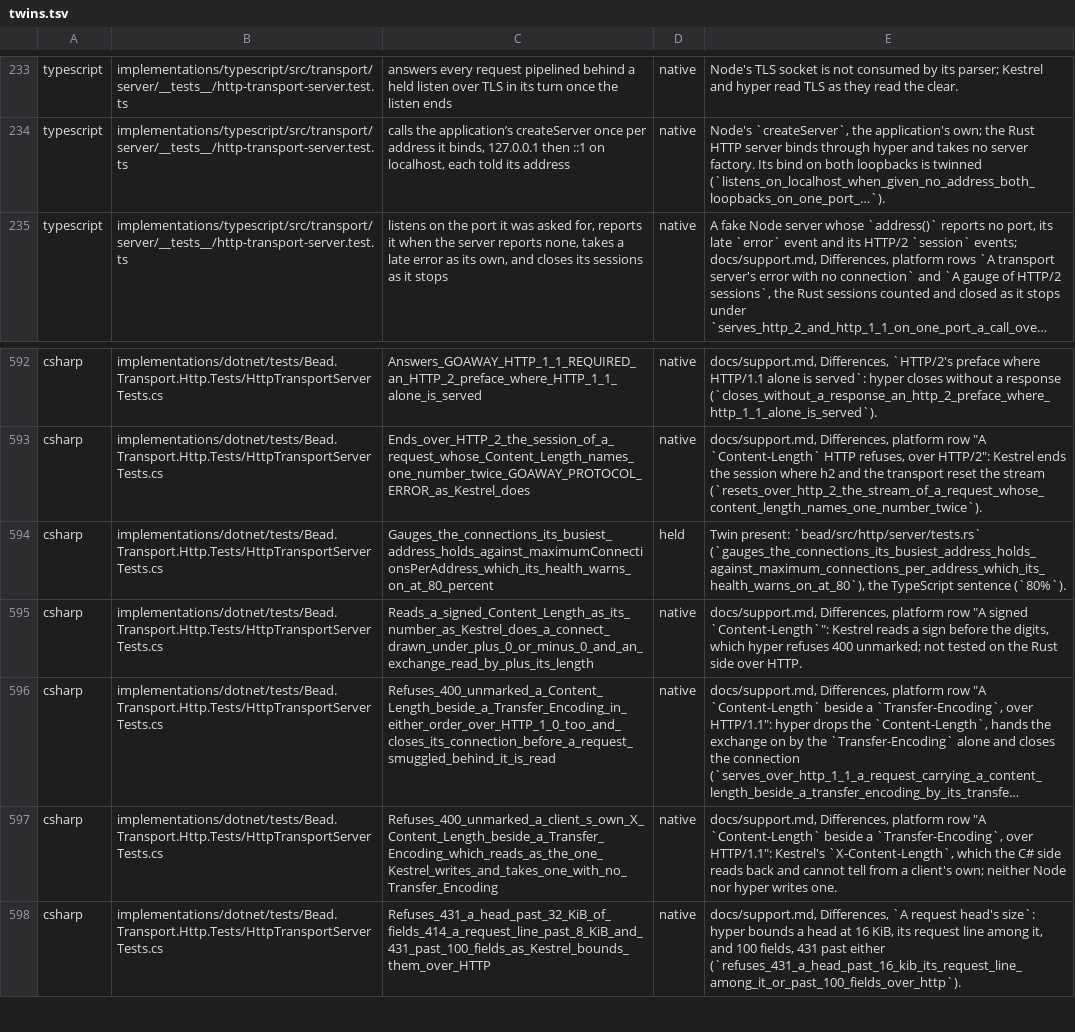
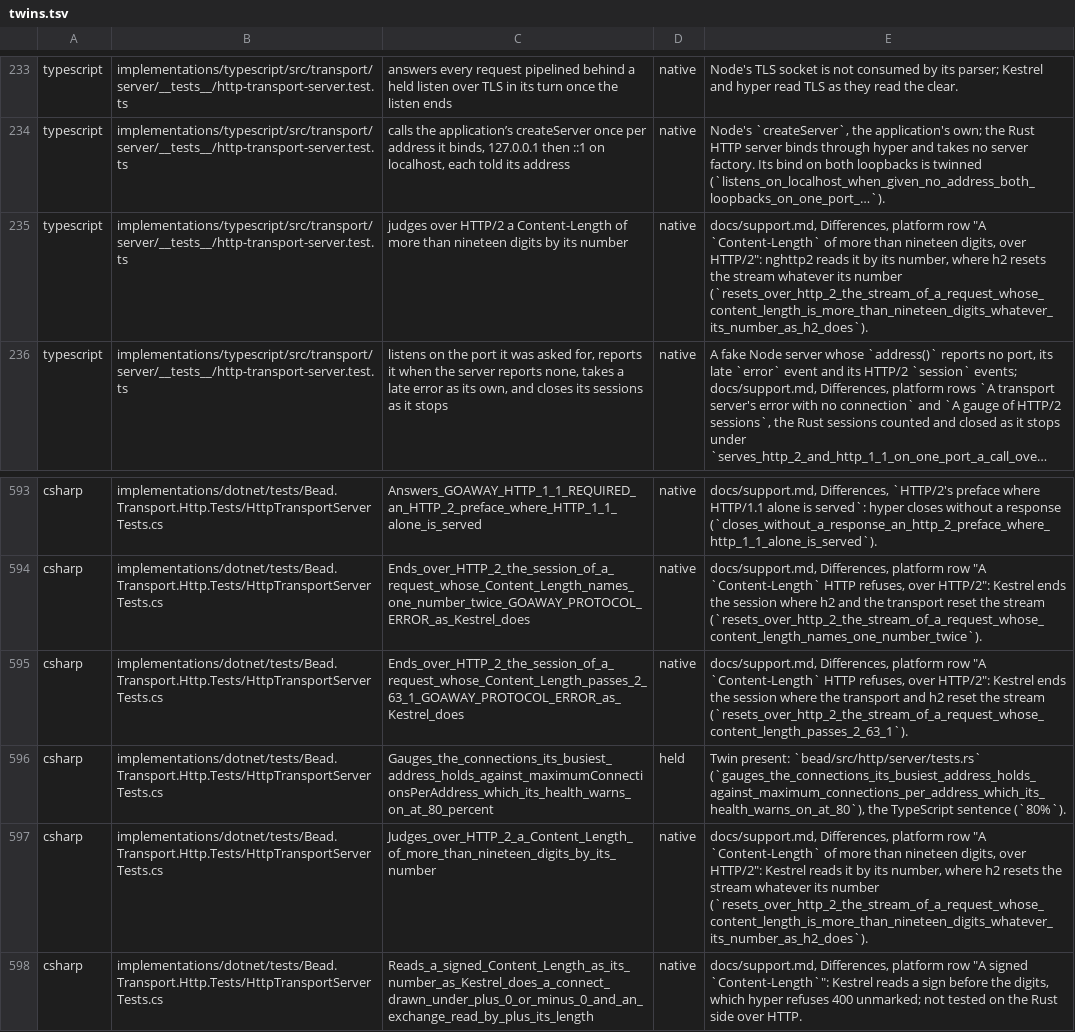
Before and after one commit to francisdesjardins/bead, a TSV file: tools/twins.tsv, drawn as a sheet; only a part is shown, gaps mark what is left out; the shorter side is filled out with more unchanged rows; long unchanged cells end in …; the diff names each change by its address in the sheet, - before the commit and + after, or states it on an @@ line.

Commit message:
test: the twins of the Content-Length bound, classed
Three HTTP/2 tests of the TypeScript and C# sides are native: nghttp2 and Kestrel
read past 19 digits, where h2 resets.

```diff
--- a/tools/twins.tsv
+++ b/tools/twins.tsv
+row 235: typescript | implementations/typescript/src/transport/server/__tests__/http-transport-server.test.ts | judges over HTTP/2 a Content-Length of more than nineteen digits by its number | native | docs/support.md, Differences, platform row "A `Content-Length` of more than nineteen digits, over HTTP/2": nghttp2 reads it by its number, where h2 resets the stream whatever its number (`resets_over_http_2_the_stream_of_a_request_whose_content_length_is_more_than_nineteen_digits_whatever_its_number_as_h2_does`).
+row 595: csharp | implementations/dotnet/tests/Bead.Transport.Http.Tests/HttpTransportServerTests.cs | Ends_over_HTTP_2_the_session_of_a_request_whose_Content_Length_passes_2_63_1_GOAWAY_PROTOCOL_ERROR_as_Kestrel_does | native | docs/support.md, Differences, platform row "A `Content-Length` HTTP refuses, over HTTP/2": Kestrel ends the session where the transport and h2 reset the stream (`resets_over_http_2_the_stream_of_a_request_whose_content_length_passes_2_63_1`).
+row 597: csharp | implementations/dotnet/tests/Bead.Transport.Http.Tests/HttpTransportServerTests.cs | Judges_over_HTTP_2_a_Content_Length_of_more_than_nineteen_digits_by_its_number | native | docs/support.md, Differences, platform row "A `Content-Length` of more than nineteen digits, over HTTP/2": Kestrel reads it by its number, where h2 resets the stream whatever its number (`resets_over_http_2_the_stream_of_a_request_whose_content_length_is_more_than_nineteen_digits_whatever_its_number_as_h2_does`).
```
